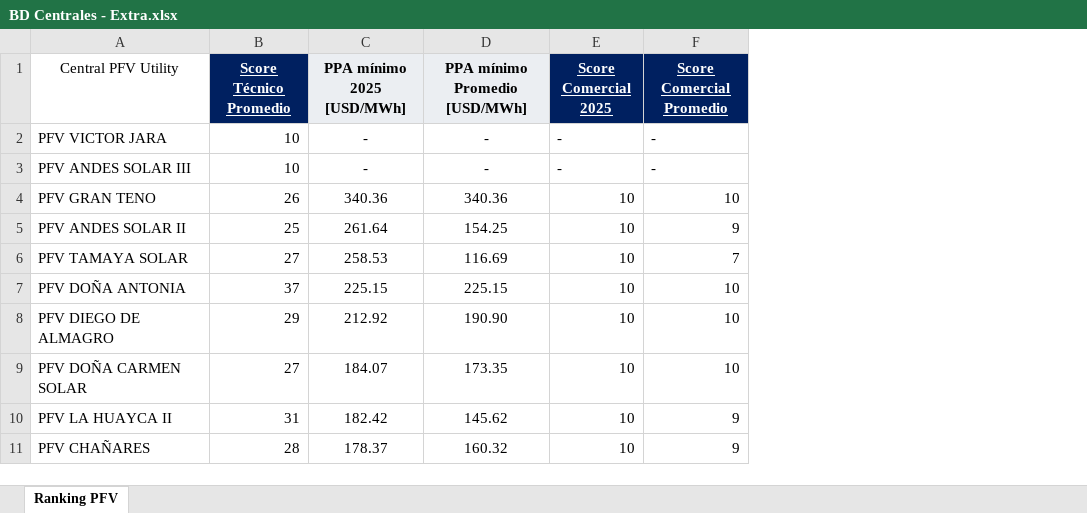
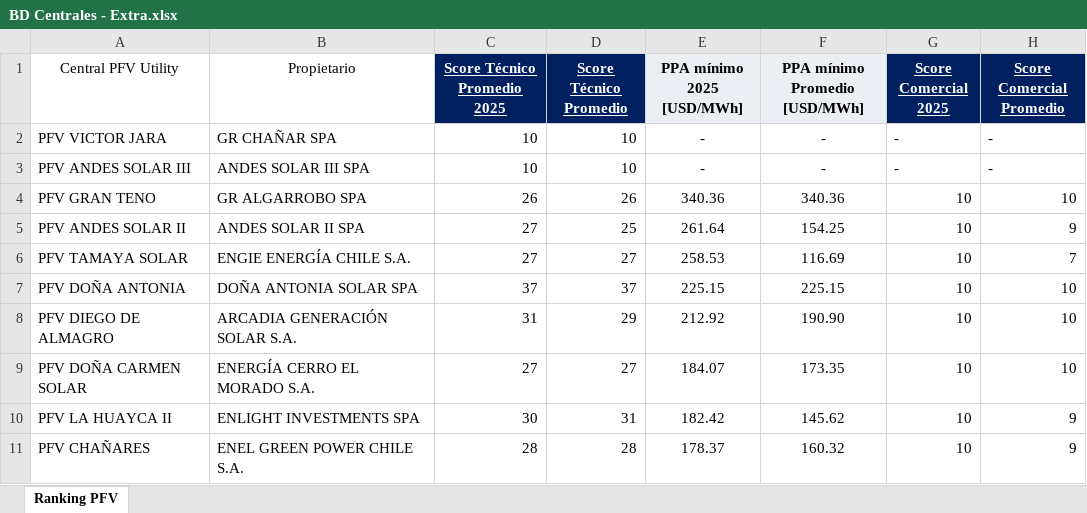
Before and after one commit to Southenergy-BL/CMg-PFV, an Excel workbook: BD Centrales - Extra.xlsx, sheet Ranking PFV, drawn as a sheet; only a part is shown; values as stored, in another font and other column widths than the file's, no borders; the diff names each change by its address in the sheet, - before the commit and + after, or states it on an @@ line.

Commit message:
Add files via upload

```diff
--- a/BD Centrales - Extra.xlsx (sheet Ranking PFV)
+++ b/BD Centrales - Extra.xlsx (sheet Ranking PFV)
+column B (Propietario), rows 2-11: GR CHAÑAR SPA | ANDES SOLAR III SPA | GR ALGARROBO SPA | ANDES SOLAR II SPA | ENGIE ENERGÍA CHILE S.A. | DOÑA ANTONIA SOLAR SPA | ARCADIA GENERACIÓN SOLAR S.A. | ENERGÍA CERRO EL MORADO S.A. | ENLIGHT INVESTMENTS SPA | ENEL GREEN POWER CHILE S.A.
+column C (Score Técnico Promedio 2025), rows 2-11: 10 | 10 | 26 | 27 | 27 | 37 | 31 | 27 | 30 | 28
```
